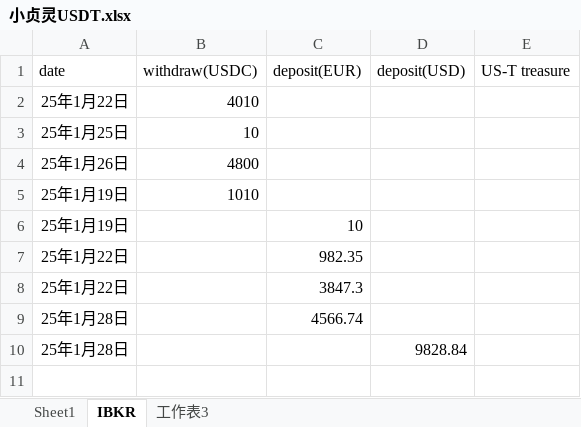
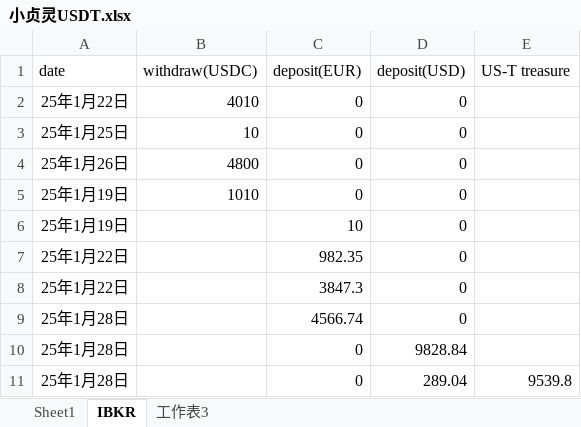
Before and after one commit to qcao2003/mother_BTC_record, an Excel workbook: 小贞灵USDT.xlsx, sheet IBKR, drawn as a sheet; values as stored, in another font and other column widths than the file's, no borders; the diff names each change by its address in the sheet, - before the commit and + after, or states it on an @@ line.

Commit message:
20250128

```diff
--- a/小贞灵USDT.xlsx (sheet IBKR)
+++ b/小贞灵USDT.xlsx (sheet IBKR)
-C2:C5 (deposit(EUR)): (empty)
+C2:C5 (deposit(EUR)): 0
-D2:D9 (deposit(USD)): (empty)
+D2:D9 (deposit(USD)): 0
-C10 (deposit(EUR)): (empty)
+C10 (deposit(EUR)): 0
+row 11: 25年1月28日 |  | 0 | 289.04 | 9539.8
```
Also changed, not shown: sheet 工作表3.
